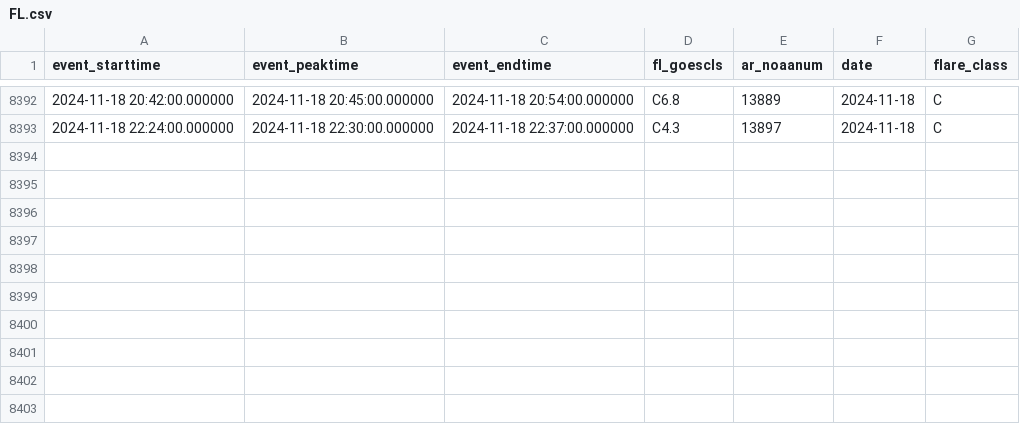
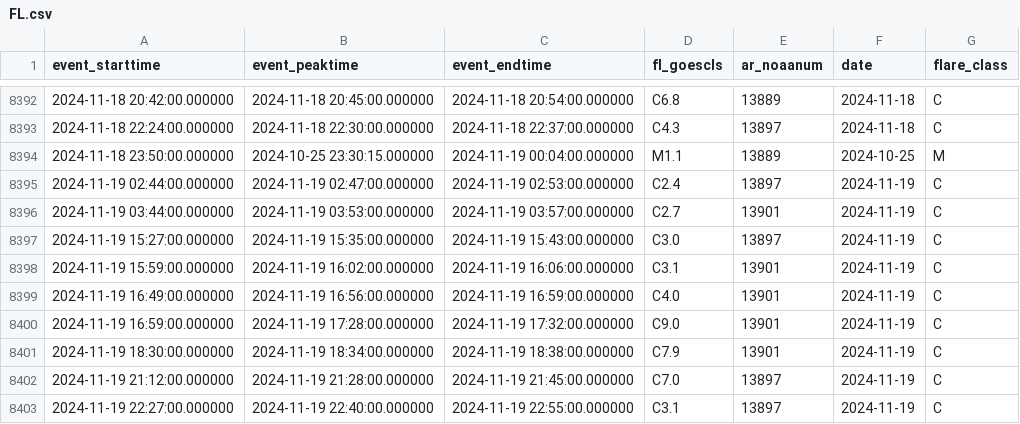
Before and after one commit to shibaji7/SD_RT_SWF_Monitoring, a CSV file: assets/data/FL.csv, drawn as a sheet; only a part is shown, gaps mark what is left out; the diff names each change by its address in the sheet, - before the commit and + after, or states it on an @@ line.

```diff
--- a/assets/data/FL.csv
+++ b/assets/data/FL.csv
+row 8394: 2024-11-18 23:50:00.000000 | 2024-10-25 23:30:15.000000 | 2024-11-19 00:04:00.000000 | M1.1 | 13889 | 2024-10-25 | M
+row 8395: 2024-11-19 02:44:00.000000 | 2024-11-19 02:47:00.000000 | 2024-11-19 02:53:00.000000 | C2.4 | 13897 | 2024-11-19 | C
+row 8396: 2024-11-19 03:44:00.000000 | 2024-11-19 03:53:00.000000 | 2024-11-19 03:57:00.000000 | C2.7 | 13901 | 2024-11-19 | C
+row 8397: 2024-11-19 15:27:00.000000 | 2024-11-19 15:35:00.000000 | 2024-11-19 15:43:00.000000 | C3.0 | 13897 | 2024-11-19 | C
+row 8398: 2024-11-19 15:59:00.000000 | 2024-11-19 16:02:00.000000 | 2024-11-19 16:06:00.000000 | C3.1 | 13901 | 2024-11-19 | C
+row 8399: 2024-11-19 16:49:00.000000 | 2024-11-19 16:56:00.000000 | 2024-11-19 16:59:00.000000 | C4.0 | 13901 | 2024-11-19 | C
+row 8400: 2024-11-19 16:59:00.000000 | 2024-11-19 17:28:00.000000 | 2024-11-19 17:32:00.000000 | C9.0 | 13901 | 2024-11-19 | C
+row 8401: 2024-11-19 18:30:00.000000 | 2024-11-19 18:34:00.000000 | 2024-11-19 18:38:00.000000 | C7.9 | 13901 | 2024-11-19 | C
+row 8402: 2024-11-19 21:12:00.000000 | 2024-11-19 21:28:00.000000 | 2024-11-19 21:45:00.000000 | C7.0 | 13897 | 2024-11-19 | C
+row 8403: 2024-11-19 22:27:00.000000 | 2024-11-19 22:40:00.000000 | 2024-11-19 22:55:00.000000 | C3.1 | 13897 | 2024-11-19 | C
```
Also changed, not shown: assets/data/Colors.csv, 1 other file.
